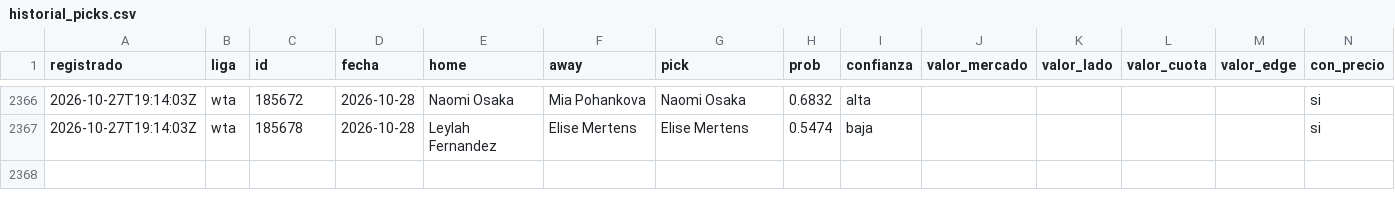
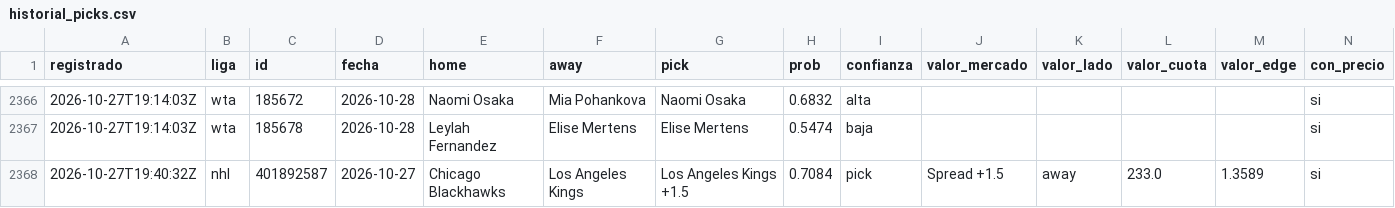
Before and after one commit to tenisman12/edgeline, a CSV file: salida/historial_picks.csv, drawn as a sheet; only a part is shown, gaps mark what is left out; rows hold the shown columns only; the diff names each change by its address in the sheet, - before the commit and + after, or states it on an @@ line.

```diff
--- a/salida/historial_picks.csv
+++ b/salida/historial_picks.csv
+row 2368: 2026-10-27T19:40:32Z | nhl | 401892587 | 2026-10-27 | Chicago Blackhawks | Los Angeles Kings | Los Angeles Kings +1.5 | 0.7084 | pick | Spread +1.5 | away | 233.0 | 1.3589 | si
```
Also changed, not shown: salida/clv_detalle.csv, salida/espn_predictor_vivo.csv, 48 other files.
